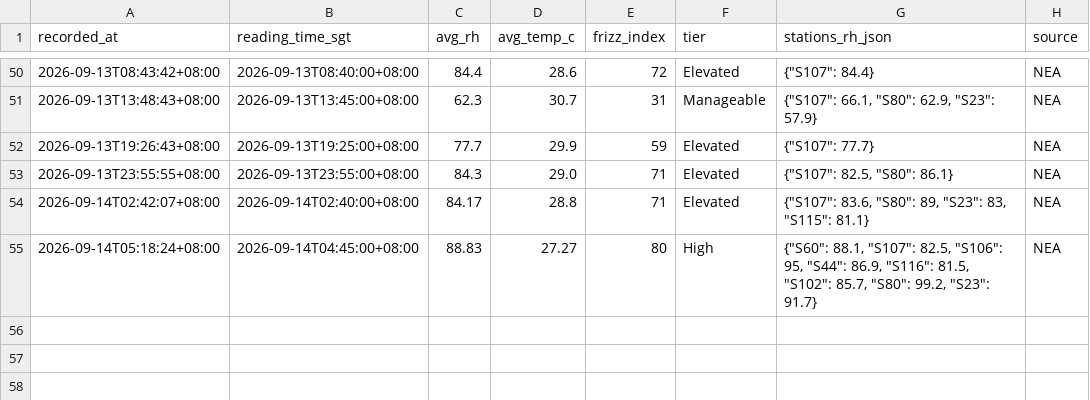
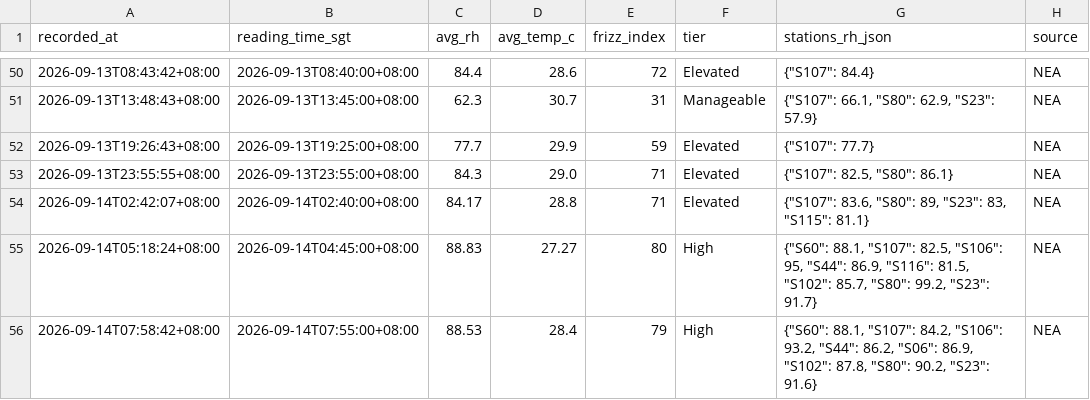
Before and after one commit to salonherabeauty-dev/hera-frizz-data, a CSV file: data/frizz_hourly.csv, drawn as a sheet; only a part is shown, gaps mark what is left out; the diff names each change by its address in the sheet, - before the commit and + after, or states it on an @@ line.

```diff
--- a/data/frizz_hourly.csv
+++ b/data/frizz_hourly.csv
+row 56: 2026-09-14T07:58:42+08:00 | 2026-09-14T07:55:00+08:00 | 88.53 | 28.4 | 79 | High | {"S60": 88.1, "S107": 84.2, "S106": 93.2, "S44": 86.2, "S06": 86.9, "S102": 87.8, "S80": 90.2, "S23": 91.6} | NEA
```
